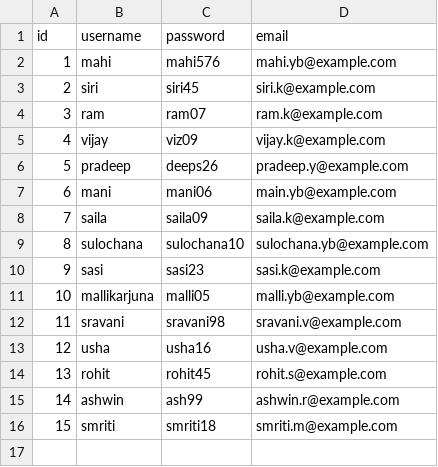
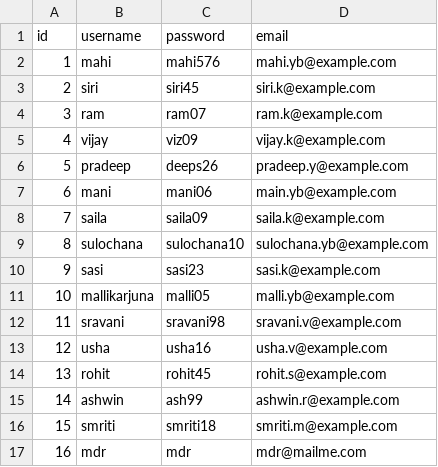
Before and after one commit to MahidharReddy553/Movie-Review-Management-System, a CSV file: MRS_no_db/data/users.csv, drawn as a sheet; the diff names each change by its address in the sheet, - before the commit and + after, or states it on an @@ line.

Commit message:
added data manually

```diff
--- a/MRS_no_db/data/users.csv
+++ b/MRS_no_db/data/users.csv
+row 17: 16 | mdr | mdr | mdr@mailme.com
```
Also changed, not shown: MRS_no_db/data/movies.csv, MRS_no_db/data/reviews.csv.
